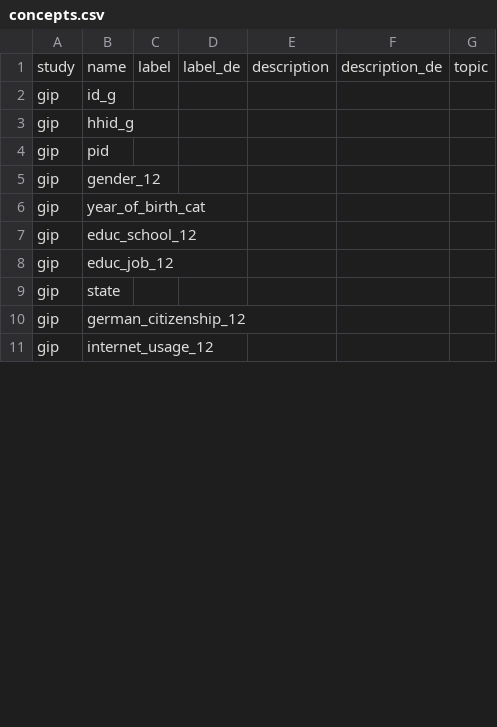
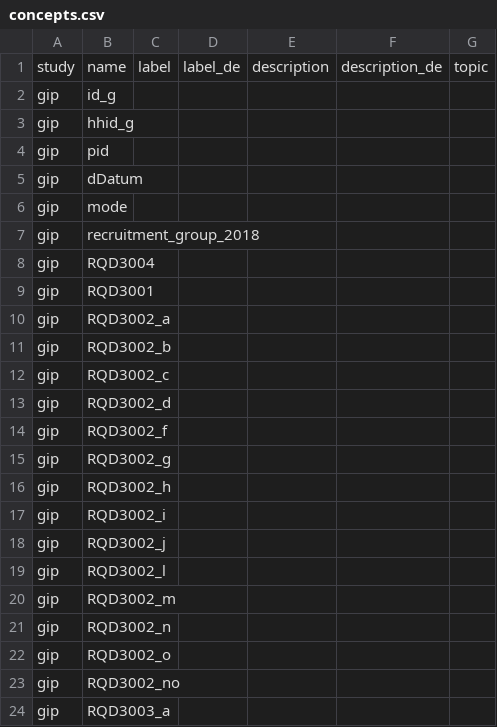
Before and after one commit to paneldata/gip, a CSV file: metadata/concepts.csv, drawn as a sheet; only a part is shown; the shorter side is filled out with more unchanged rows; the diff covers the shown part only.

```diff
--- a/metadata/concepts.csv
+++ b/metadata/concepts.csv
@@ -4 +4,21 @@ gip,hhid_g,,,,,
 gip,pid,,,,,
+gip,dDatum,,,,,
+gip,mode,,,,,
+gip,recruitment_group_2018,,,,,
+gip,RQD3004,,,,,
+gip,RQD3001,,,,,
+gip,RQD3002_a,,,,,
+gip,RQD3002_b,,,,,
+gip,RQD3002_c,,,,,
+gip,RQD3002_d,,,,,
+gip,RQD3002_f,,,,,
+gip,RQD3002_g,,,,,
+gip,RQD3002_h,,,,,
+gip,RQD3002_i,,,,,
+gip,RQD3002_j,,,,,
+gip,RQD3002_l,,,,,
+gip,RQD3002_m,,,,,
+gip,RQD3002_n,,,,,
+gip,RQD3002_o,,,,,
+gip,RQD3002_no,,,,,
+gip,RQD3003_a,,,,,
```
Also changed, not shown: 54 added rows and 1 moved row elsewhere in this file, metadata/variables.csv.
